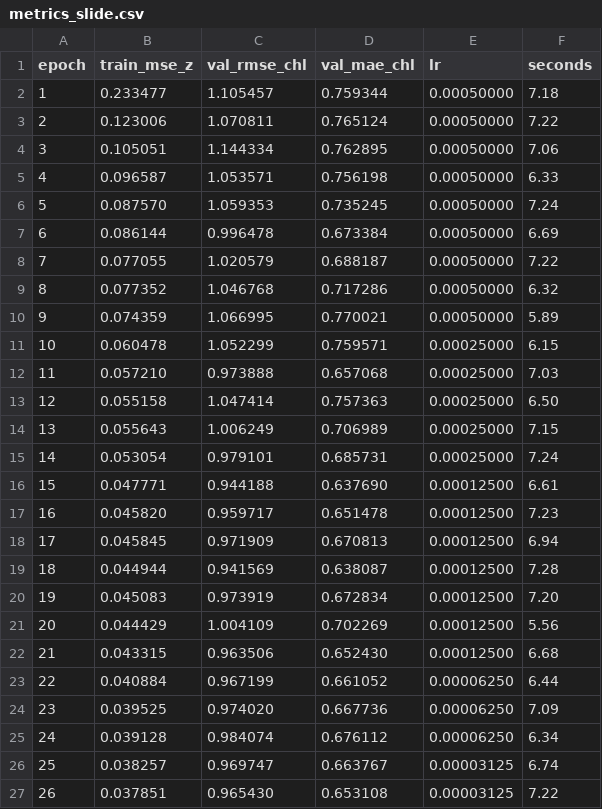
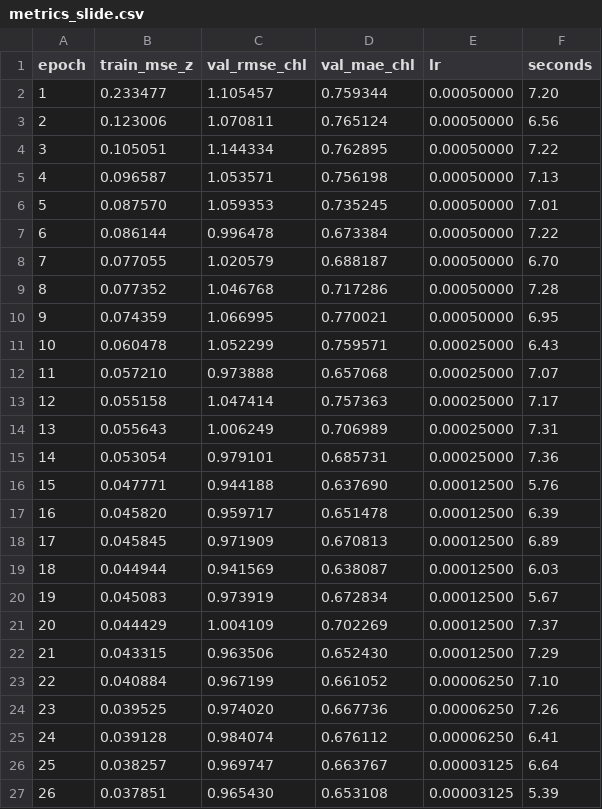
Before and after one commit to gh05t10/PFE, a CSV file: processed/chl_shallow/resampled_30min_ruleA/normalized_split/windowed_L96_H1_S1/checkpoints_slide/metrics_slide.csv, drawn as a sheet.

```diff
--- a/processed/chl_shallow/resampled_30min_ruleA/normalized_split/windowed_L96_H1_S1/checkpoints_slide/metrics_slide.csv
+++ b/processed/chl_shallow/resampled_30min_ruleA/normalized_split/windowed_L96_H1_S1/checkpoints_slide/metrics_slide.csv
@@ -1,27 +1,27 @@
 epoch,train_mse_z,val_rmse_chl,val_mae_chl,lr,seconds
-1,0.233477,1.105457,0.759344,0.00050000,7.18
-2,0.123006,1.070811,0.765124,0.00050000,7.22
-3,0.105051,1.144334,0.762895,0.00050000,7.06
-4,0.096587,1.053571,0.756198,0.00050000,6.33
-5,0.087570,1.059353,0.735245,0.00050000,7.24
-6,0.086144,0.996478,0.673384,0.00050000,6.69
-7,0.077055,1.020579,0.688187,0.00050000,7.22
-8,0.077352,1.046768,0.717286,0.00050000,6.32
-9,0.074359,1.066995,0.770021,0.00050000,5.89
-10,0.060478,1.052299,0.759571,0.00025000,6.15
-11,0.057210,0.973888,0.657068,0.00025000,7.03
-12,0.055158,1.047414,0.757363,0.00025000,6.50
-13,0.055643,1.006249,0.706989,0.00025000,7.15
-14,0.053054,0.979101,0.685731,0.00025000,7.24
-15,0.047771,0.944188,0.637690,0.00012500,6.61
-16,0.045820,0.959717,0.651478,0.00012500,7.23
-17,0.045845,0.971909,0.670813,0.00012500,6.94
-18,0.044944,0.941569,0.638087,0.00012500,7.28
-19,0.045083,0.973919,0.672834,0.00012500,7.20
-20,0.044429,1.004109,0.702269,0.00012500,5.56
-21,0.043315,0.963506,0.652430,0.00012500,6.68
-22,0.040884,0.967199,0.661052,0.00006250,6.44
-23,0.039525,0.974020,0.667736,0.00006250,7.09
-24,0.039128,0.984074,0.676112,0.00006250,6.34
-25,0.038257,0.969747,0.663767,0.00003125,6.74
-26,0.037851,0.965430,0.653108,0.00003125,7.22
+1,0.233477,1.105457,0.759344,0.00050000,7.20
+2,0.123006,1.070811,0.765124,0.00050000,6.56
+3,0.105051,1.144334,0.762895,0.00050000,7.22
+4,0.096587,1.053571,0.756198,0.00050000,7.13
+5,0.087570,1.059353,0.735245,0.00050000,7.01
+6,0.086144,0.996478,0.673384,0.00050000,7.22
+7,0.077055,1.020579,0.688187,0.00050000,6.70
+8,0.077352,1.046768,0.717286,0.00050000,7.28
+9,0.074359,1.066995,0.770021,0.00050000,6.95
+10,0.060478,1.052299,0.759571,0.00025000,6.43
+11,0.057210,0.973888,0.657068,0.00025000,7.07
+12,0.055158,1.047414,0.757363,0.00025000,7.17
+13,0.055643,1.006249,0.706989,0.00025000,7.31
+14,0.053054,0.979101,0.685731,0.00025000,7.36
+15,0.047771,0.944188,0.637690,0.00012500,5.76
+16,0.045820,0.959717,0.651478,0.00012500,6.39
+17,0.045845,0.971909,0.670813,0.00012500,6.89
+18,0.044944,0.941569,0.638087,0.00012500,6.03
+19,0.045083,0.973919,0.672834,0.00012500,5.67
+20,0.044429,1.004109,0.702269,0.00012500,7.37
+21,0.043315,0.963506,0.652430,0.00012500,7.29
+22,0.040884,0.967199,0.661052,0.00006250,7.10
+23,0.039525,0.974020,0.667736,0.00006250,7.26
+24,0.039128,0.984074,0.676112,0.00006250,6.41
+25,0.038257,0.969747,0.663767,0.00003125,6.64
+26,0.037851,0.965430,0.653108,0.00003125,5.39
```
Also changed, not shown: processed/chl_shallow/resampled_30min/normalized_split/windowed_L96_H1_S1/checkpoints_slide/metrics_slide.csv.
